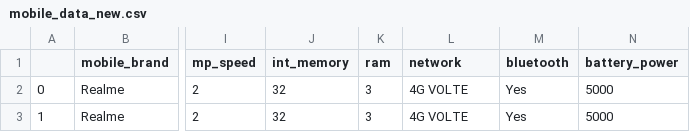
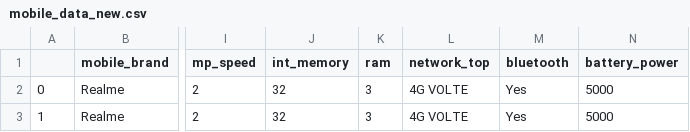
Before and after one commit to dotalim0204/mobile_price_analysis, a CSV file: mobile_data_new.csv, drawn as a sheet; only a part is shown, gaps mark what is left out; the diff names each change by its address in the sheet, - before the commit and + after, or states it on an @@ line.

Commit message:
network -> network_top

```diff
--- a/mobile_data_new.csv
+++ b/mobile_data_new.csv
-L1: network
+L1: network_top
```
Also changed, not shown: 1 other file.
